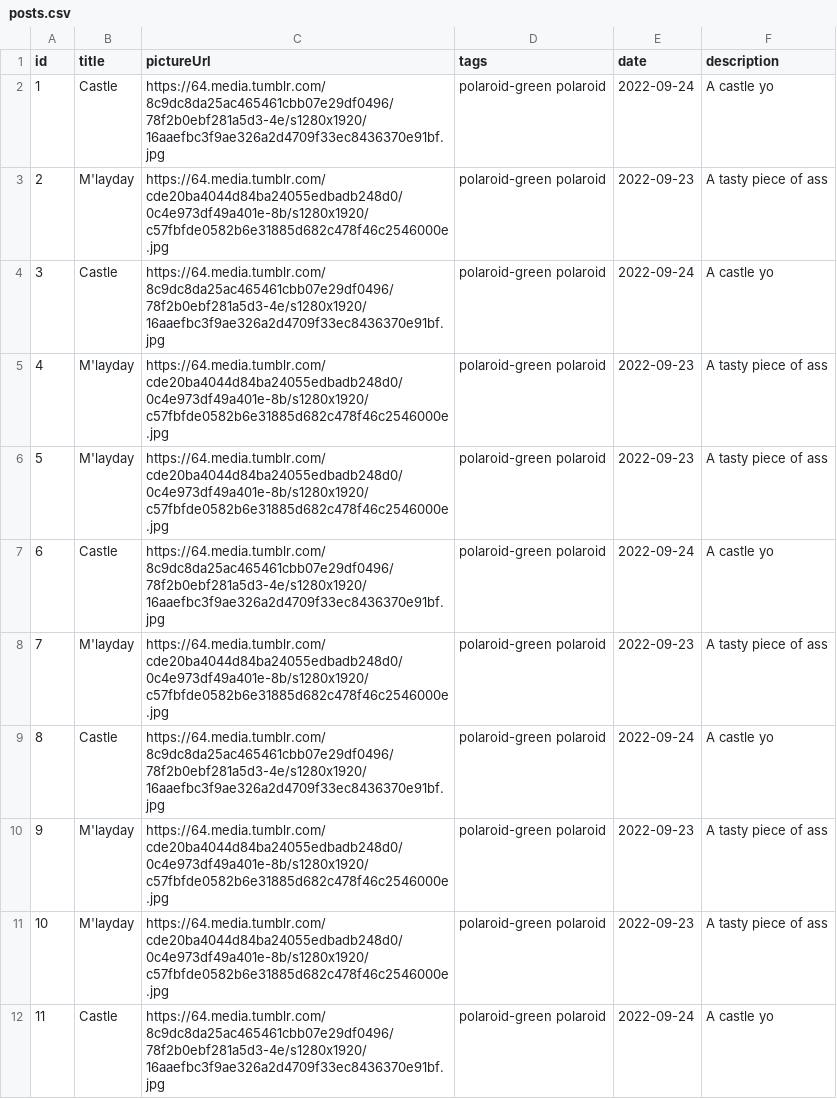
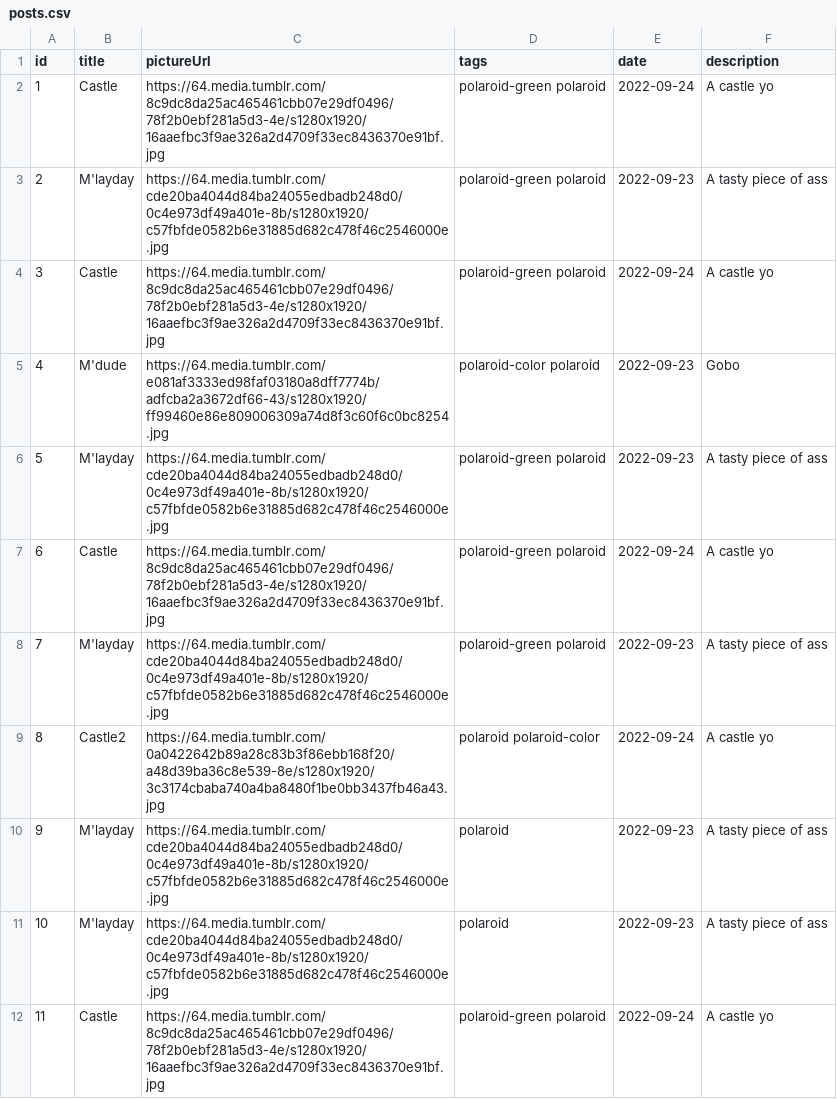
Before and after one commit to codergoblin/desert-rose, a CSV file: test-samples/posts.csv, drawn as a sheet; the diff names each change by its address in the sheet, - before the commit and + after, or states it on an @@ line.

```diff
--- a/test-samples/posts.csv
+++ b/test-samples/posts.csv
-B5 (title): M'layday
+B5 (title): M'dude
-C5 (pictureUrl): https://64.media.tumblr.com/cde20ba4044d84ba24055edbadb248d0/0c4e973df49a401e-8b/s1280x1920/c57fbfde0582b6e31885d682c478f46c2546000e.jpg
+C5 (pictureUrl): https://64.media.tumblr.com/e081af3333ed98faf03180a8dff7774b/adfcba2a3672df66-43/s1280x1920/ff99460e86e809006309a74d8f3c60f6c0bc8254.jpg
-D5 (tags): polaroid-green polaroid
+D5 (tags): polaroid-color polaroid
-F5 (description): A tasty piece of ass
+F5 (description): Gobo
-B9 (title): Castle
+B9 (title): Castle2
-C9 (pictureUrl): https://64.media.tumblr.com/8c9dc8da25ac465461cbb07e29df0496/78f2b0ebf281a5d3-4e/s1280x1920/16aaefbc3f9ae326a2d4709f33ec8436370e91bf.jpg
+C9 (pictureUrl): https://64.media.tumblr.com/0a0422642b89a28c83b3f86ebb168f20/a48d39ba36c8e539-8e/s1280x1920/3c3174cbaba740a4ba8480f1be0bb3437fb46a43.jpg
-D9 (tags): polaroid-green polaroid
+D9 (tags): polaroid polaroid-color
-D10:D11 (tags): polaroid-green polaroid
+D10:D11 (tags): polaroid
```
Also changed, not shown: 7 other files.
